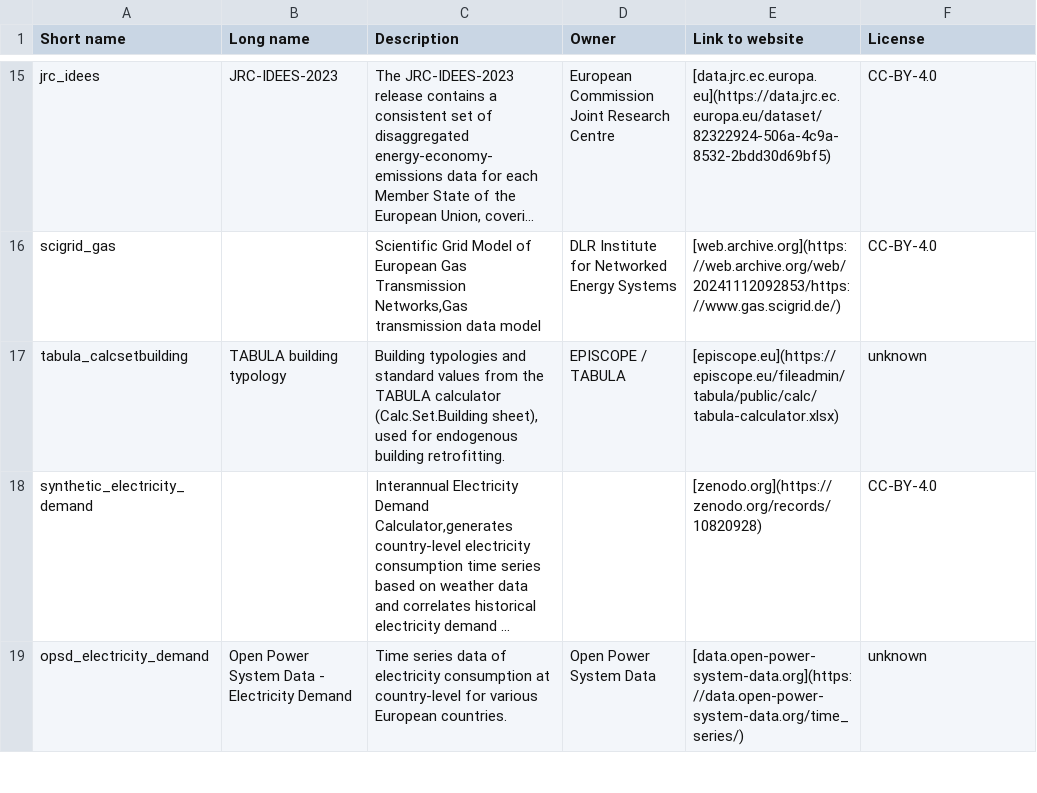
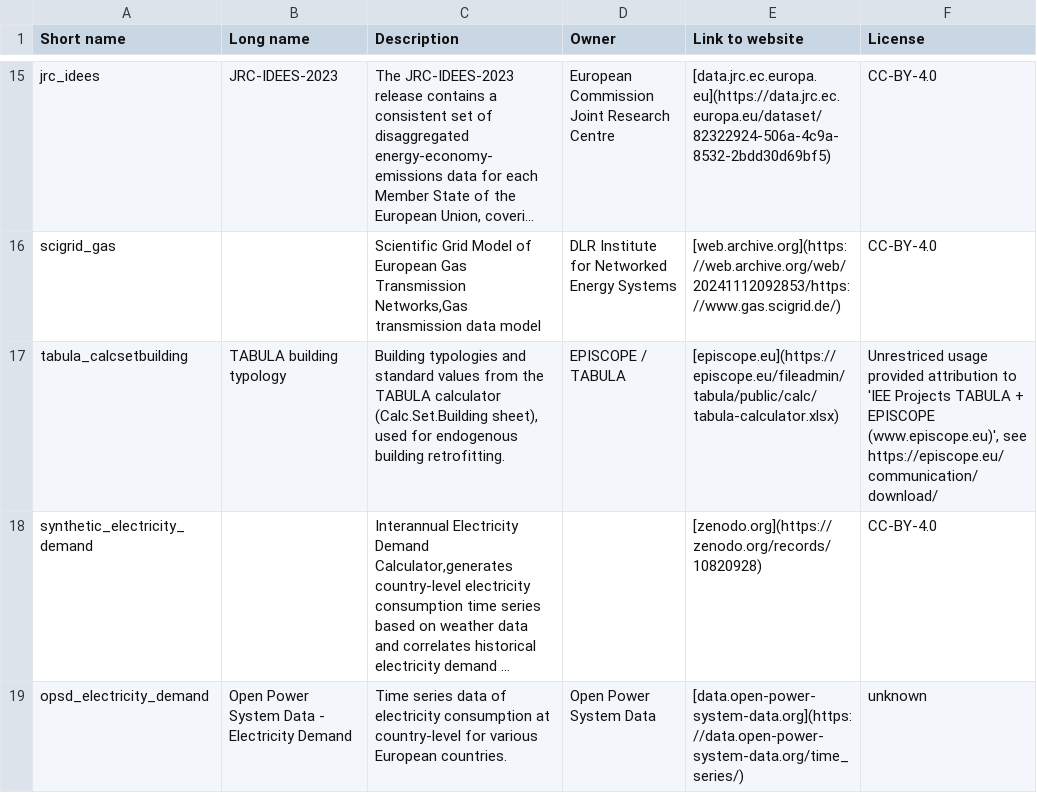
Before and after one commit to PyPSA/pypsa-eur, a CSV file: doc/data_inventory.csv, drawn as a sheet; only a part is shown, gaps mark what is left out; long unchanged cells end in …; the diff names each change by its address in the sheet, - before the commit and + after, or states it on an @@ line.

Commit message:
Update doc/data_inventory.csv
Co-authored-by: Johannes HAMPP <42553970+euronion@users.noreply.github.com>

```diff
--- a/doc/data_inventory.csv
+++ b/doc/data_inventory.csv
-F17 (License): unknown
+F17 (License): Unrestriced usage provided attribution to 'IEE Projects TABULA + EPISCOPE (www.episcope.eu)', see https://episcope.eu/communication/download/
```
